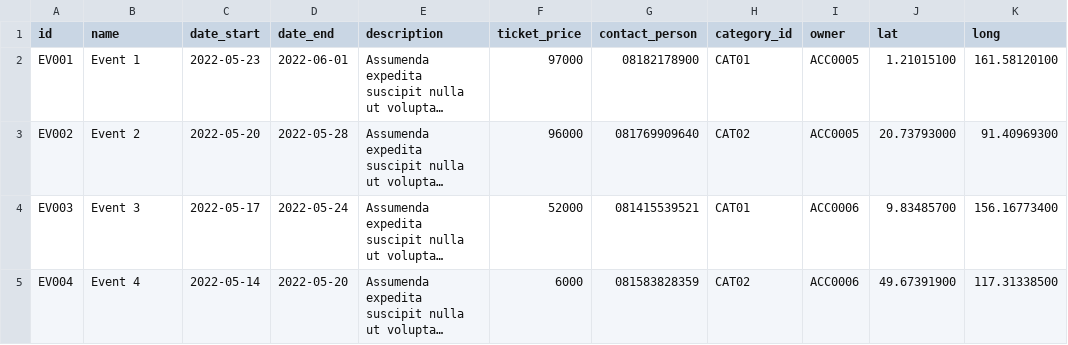
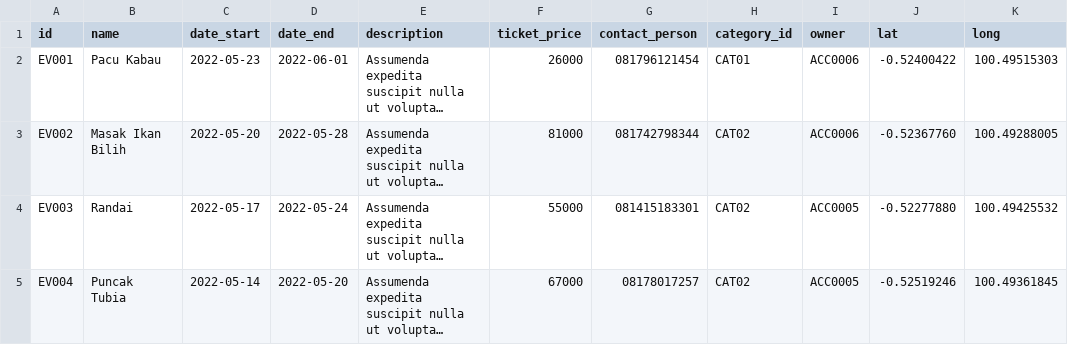
Before and after one commit to j03hanafi/desa-wisata-sumpu, a CSV file: writable/seeds/event.csv, drawn as a sheet; long unchanged cells end in …; the diff names each change by its address in the sheet, - before the commit and + after, or states it on an @@ line.

Commit message:
added event front-end web

```diff
--- a/writable/seeds/event.csv
+++ b/writable/seeds/event.csv
-B2 (name): Event 1
+B2 (name): Pacu Kabau
-F2 (ticket_price): 97000
+F2 (ticket_price): 26000
-G2 (contact_person): 08182178900
+G2 (contact_person): 081796121454
-I2:I3 (owner): ACC0005
+I2:I3 (owner): ACC0006
-J2 (lat): 1.21015100
+J2 (lat): -0.52400422
-K2 (long): 161.58120100
+K2 (long): 100.49515303
-B3 (name): Event 2
+B3 (name): Masak Ikan Bilih
-F3 (ticket_price): 96000
+F3 (ticket_price): 81000
-G3 (contact_person): 081769909640
+G3 (contact_person): 081742798344
-J3 (lat): 20.73793000
+J3 (lat): -0.52367760
-K3 (long): 91.40969300
+K3 (long): 100.49288005
-B4 (name): Event 3
+B4 (name): Randai
-F4 (ticket_price): 52000
+F4 (ticket_price): 55000
-G4 (contact_person): 081415539521
+G4 (contact_person): 081415183301
-H4 (category_id): CAT01
+H4 (category_id): CAT02
-I4:I5 (owner): ACC0006
+I4:I5 (owner): ACC0005
-J4 (lat): 9.83485700
+J4 (lat): -0.52277880
-K4 (long): 156.16773400
+K4 (long): 100.49425532
-B5 (name): Event 4
+B5 (name): Puncak Tubia
-F5 (ticket_price): 6000
+F5 (ticket_price): 67000
-G5 (contact_person): 081583828359
+G5 (contact_person): 08178017257
-J5 (lat): 49.67391900
+J5 (lat): -0.52519246
-K5 (long): 117.31338500
+K5 (long): 100.49361845
```
Also changed, not shown: writable/seeds/rumah_gadang.csv, 17 other files.
